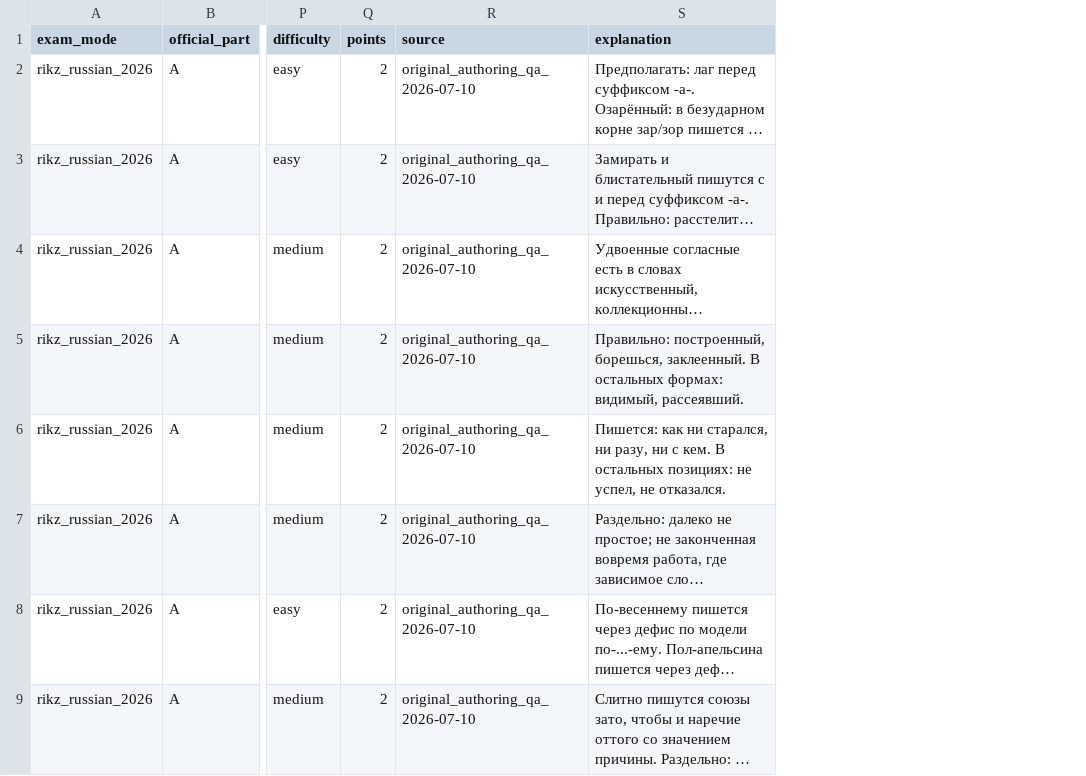
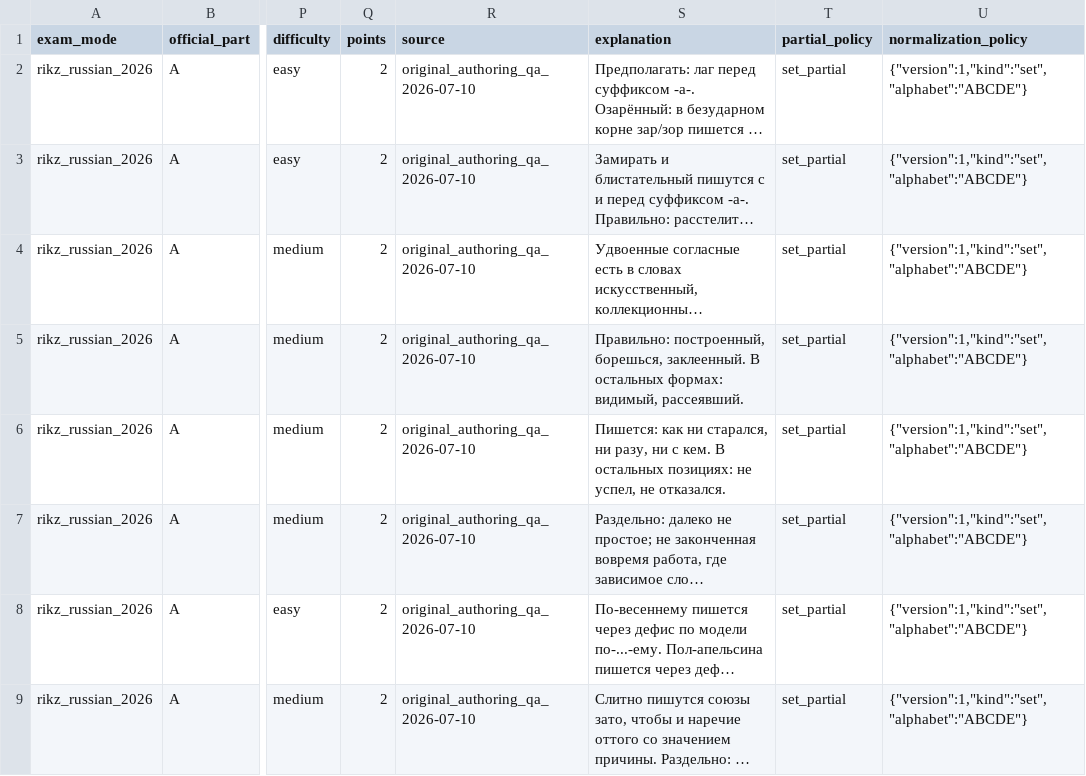
Before and after one commit to Timmmm69/project, a CSV file: content/rikz_russian_2026/variant-01/questions.import.csv, drawn as a sheet; only a part is shown, gaps mark what is left out; long unchanged cells end in …; the diff covers the shown part only; the diff names each change by its address in the sheet, - before the commit and + after, or states it on an @@ line.

Commit message:
fix: version authentic Russian CE/CT scoring strategies

```diff
--- a/content/rikz_russian_2026/variant-01/questions.import.csv
+++ b/content/rikz_russian_2026/variant-01/questions.import.csv
+column T (partial_policy), rows 2-9: all set_partial
+column U (normalization_policy), rows 2-9: all {"version":1,"kind":"set","alphabet":"ABCDE"}
```
Also changed, not shown: 4 edited cells elsewhere in this file, content/rikz_russian_2026/variant-01/source/questions.final.csv, 25 other files.
